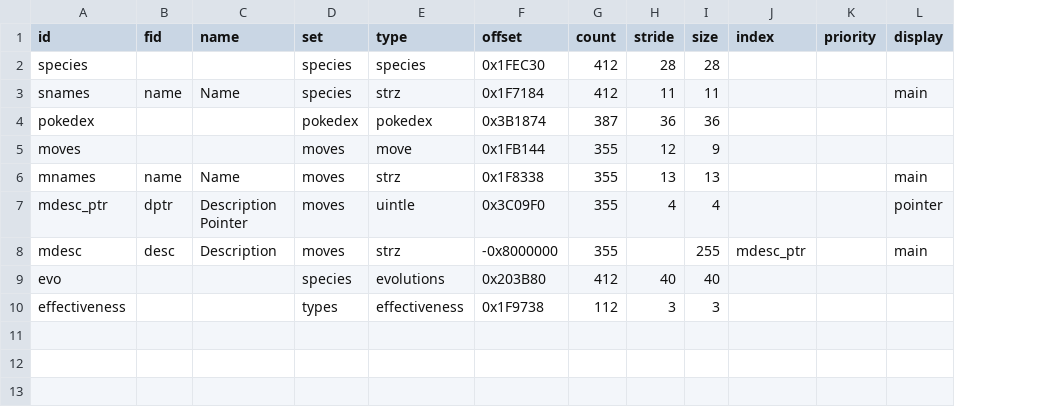
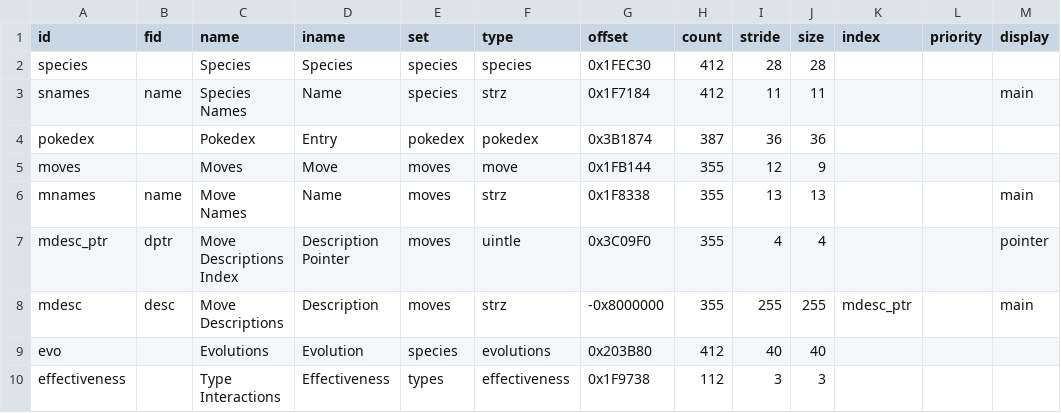
Before and after one commit to andrew-vant/romtool, a TSV file: src/romtool/maps/Pokemon Ruby (US)/arrays.tsv, drawn as a sheet; only a part is shown; addresses are those after the commit; the diff names each change by its address in the sheet, - before the commit and + after, or states it on an @@ line.

Commit message:
Include recently-added attributes in Pokemon Ruby arrays

```diff
--- a/src/romtool/maps/Pokemon Ruby (US)/arrays.tsv
+++ b/src/romtool/maps/Pokemon Ruby (US)/arrays.tsv
+column D (iname), rows 2-10: Species | Name | Entry | Move | Name | Description Pointer | Description | Evolution | Effectiveness
-C2 (name): (empty)
+C2 (name): Species
-C3 (name): Name
+C3 (name): Species Names
-C4 (name): (empty)
+C4 (name): Pokedex
-C5 (name): (empty)
+C5 (name): Moves
-C6 (name): Name
+C6 (name): Move Names
-C7 (name): Description Pointer
+C7 (name): Move Descriptions Index
-C8 (name): Description
+C8 (name): Move Descriptions
-I8 (stride): (empty)
+I8 (stride): 255
-C9 (name): (empty)
+C9 (name): Evolutions
-C10 (name): (empty)
+C10 (name): Type Interactions
```
